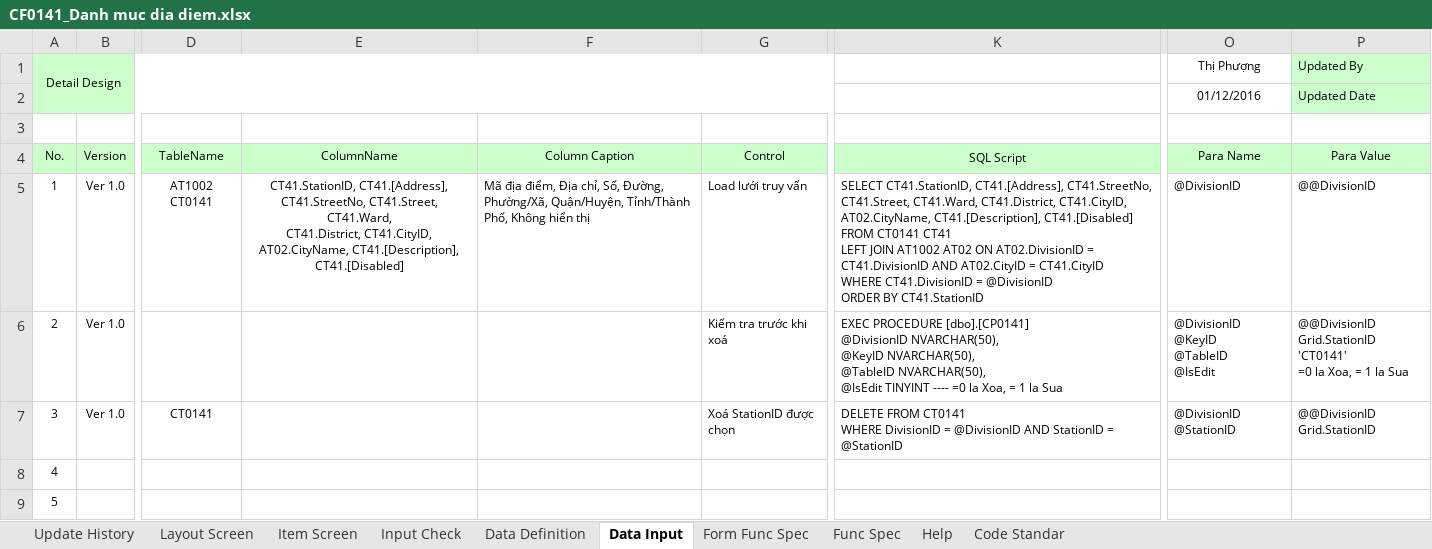
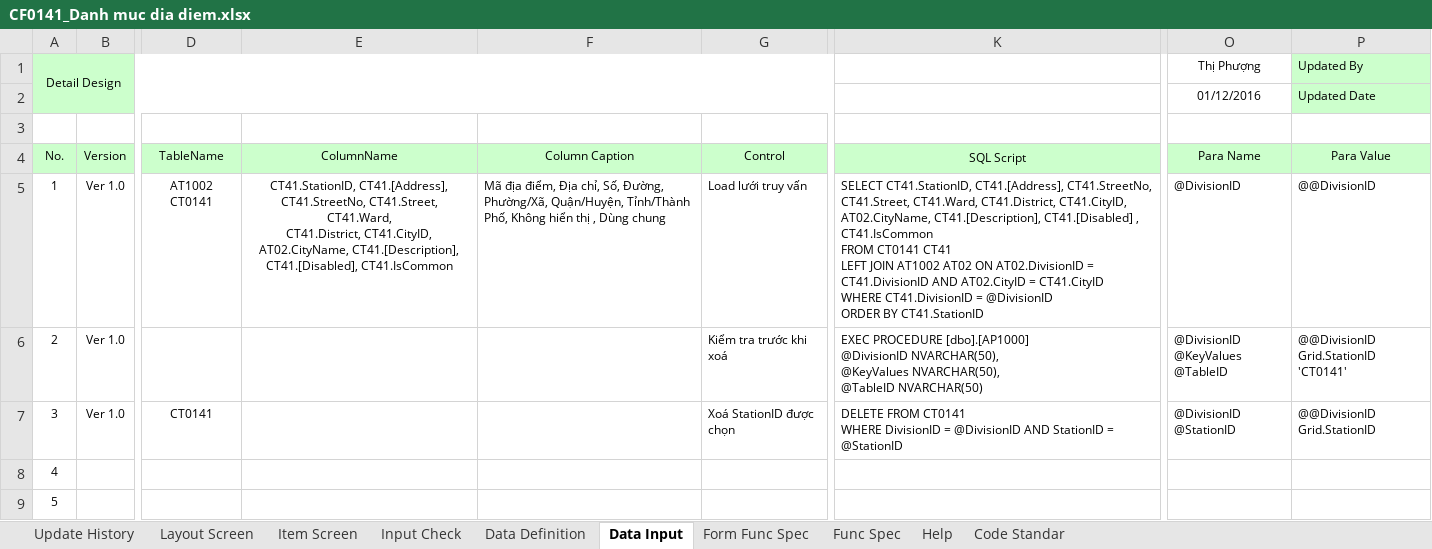
Before and after one commit to ASOFT-Solution/asoft-test-svn, an Excel workbook: 2015/201512/10_DOCUMENT/13_DETAIL_DESIGN/Danh muc dia diem/CF0141_Danh muc dia diem.xlsx, sheet Data Input, drawn as a sheet; only a part is shown, gaps mark what is left out; values as stored, in another font and other column widths than the file's, no borders; ↵ is a line break in a cell; the diff names each change by its address in the sheet, - before the commit and + after, or states it on an @@ line.

```diff
--- a/2015/201512/10_DOCUMENT/13_DETAIL_DESIGN/Danh muc dia diem/CF0141_Danh muc dia diem.xlsx (sheet Data Input)
+++ b/2015/201512/10_DOCUMENT/13_DETAIL_DESIGN/Danh muc dia diem/CF0141_Danh muc dia diem.xlsx (sheet Data Input)
-E5: …AT02.CityName, CT41.[Description], ↵ CT41.[Disabled]
+E5: …AT02.CityName, CT41.[Description], ↵ CT41.[Disabled], CT41.IsCommon
-F5: …hiển thị
+F5: …hiển thị , Dùng chung
-K5: …CT41.[Description], CT41.[Disabled] ↵ FROM CT0141…
+K5: …CT41.[Description], CT41.[Disabled] , CT41.IsCommon ↵ FROM CT0141…
-K6: EXEC PROCEDURE [dbo].[CP0141] ↵ @DivisionID NVARCHAR(50), ↵ @KeyID NVARCHAR(50), ↵ @TableID NVARCHAR(50), ↵ @IsEdit TINYINT ---- =0 la Xoa, = 1 la Sua
+K6: EXEC PROCEDURE [dbo].[AP1000] ↵ @DivisionID NVARCHAR(50), ↵ @KeyValues NVARCHAR(50), ↵ @TableID NVARCHAR(50)
-O6 (Thị Phượng): @DivisionID ↵ @KeyID ↵ @TableID ↵ @IsEdit
+O6 (Thị Phượng): @DivisionID ↵ @KeyValues ↵ @TableID
-P6 (Updated By): …Grid.StationID ↵ 'CT0141' ↵ =0 la Xoa, = 1 la Sua
+P6 (Updated By): …Grid.StationID ↵ 'CT0141'
```
Also changed, not shown: sheet Item Screen, 2015/201512/10_DOCUMENT/13_DETAIL_DESIGN/Cap nhat dia diem/CF0142_Cap nhat dia diem.xlsx, 1 other file.
